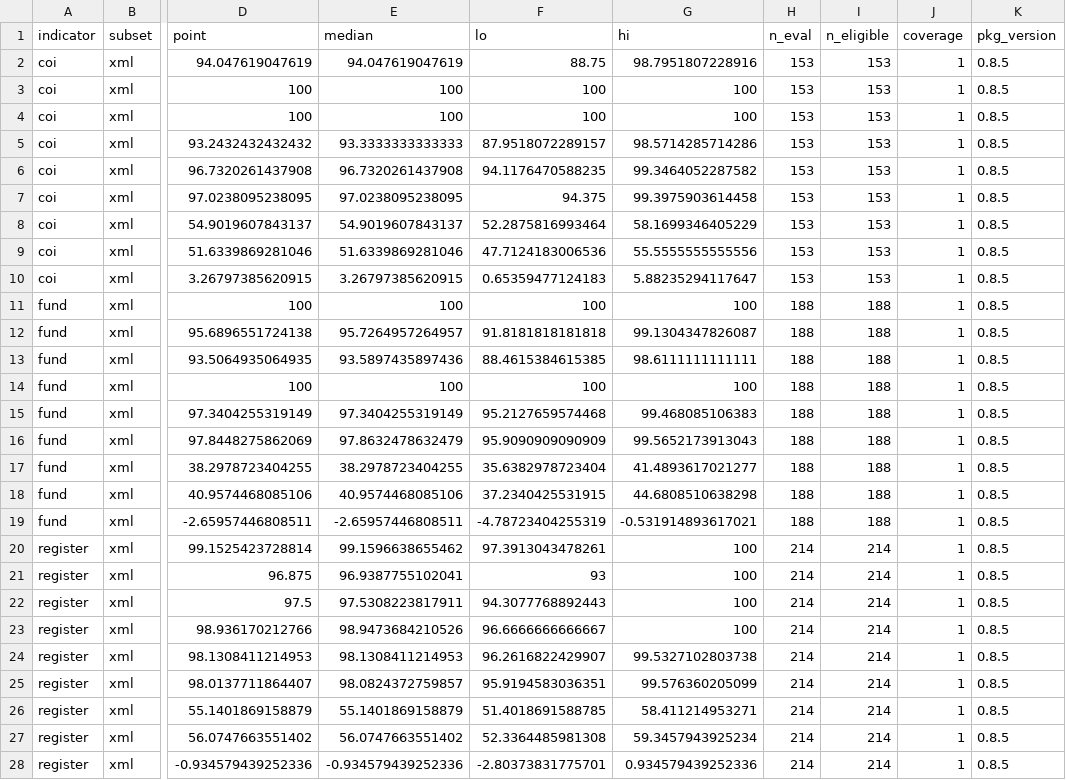
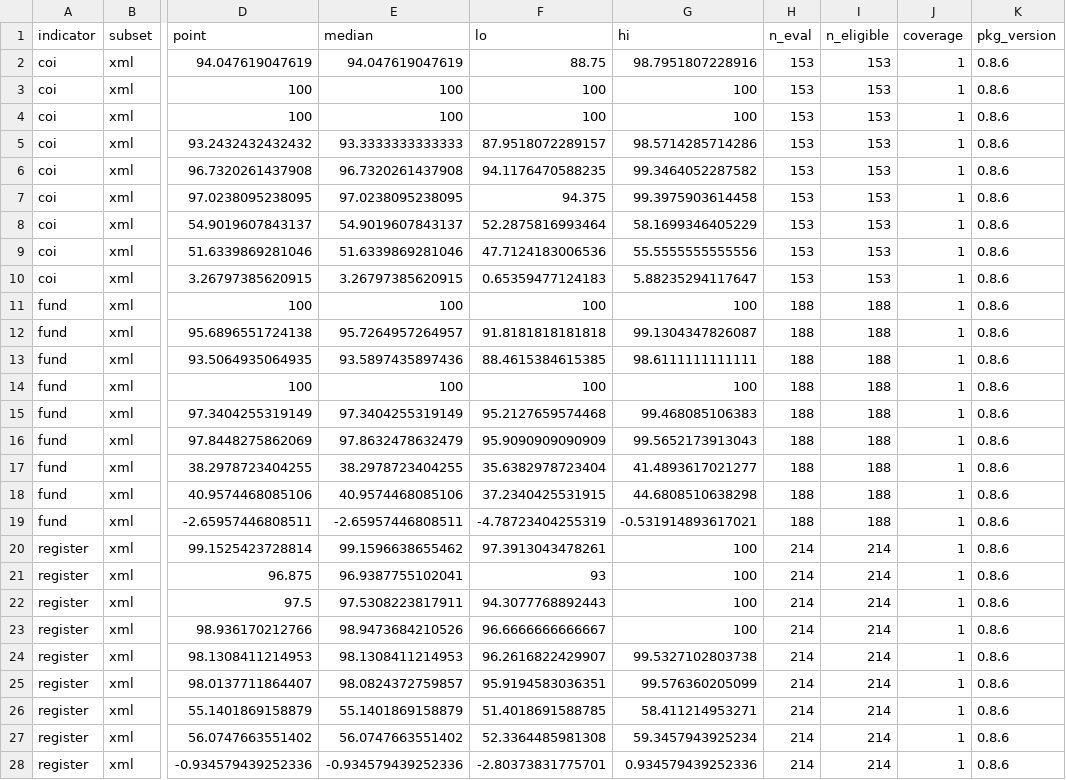
Before and after one commit to choxos/rtransparency, a CSV file: inst/benchmark/results.csv, drawn as a sheet; only a part is shown, gaps mark what is left out; the diff names each change by its address in the sheet, - before the commit and + after, or states it on an @@ line.

Commit message:
Detect the Frontiers in-article data statement without a supplement clause
The Frontiers default data-availability statement, "The original
contributions presented in the study are included in the
article/Supplementary Material, further inquiries can be directed to the
corresponding author", was recognized, but the same statement ending
"... included in the article" (an article with no supplement) was
missed because the pattern required the supplement clause. Both mean the
data are in the article, so the supplement clause is now optional. The
phrasing is specific enough that generic "included in the article"
sentences still do not match. The held-out data benchmark is unchanged
(76.5%/99.0%). Adds a regression test and bumps the version to 0.8.6.

```diff
--- a/inst/benchmark/results.csv
+++ b/inst/benchmark/results.csv
-K2:K28 (pkg_version): 0.8.5
+K2:K28 (pkg_version): 0.8.6
```
Also changed, not shown: 6 other files.
